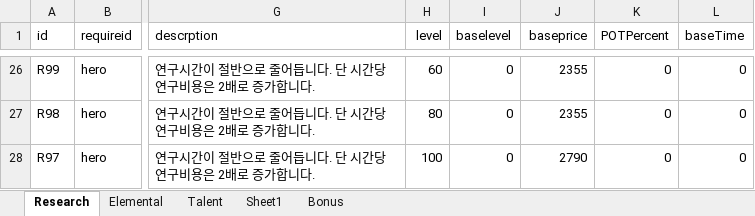
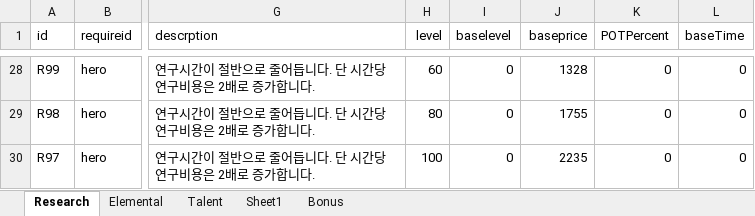
Before and after one commit to LEEJAEHAN/SexyBack, an Excel workbook: Doc/XmlDataDocument_170325.xlsx, sheet Research, drawn as a sheet; only a part is shown, gaps mark what is left out; values as stored, in another font and other column widths than the file's, no borders; table styles not drawn; addresses are those after the commit; the diff covers the shown part only; the diff names each change by its address in the sheet, - before the commit and + after, or states it on an @@ line.

```diff
--- a/Doc/XmlDataDocument_170325.xlsx (sheet Research)
+++ b/Doc/XmlDataDocument_170325.xlsx (sheet Research)
-J28 (baseprice): 2355
+J28 (baseprice): 1328
-J29 (baseprice): 2355
+J29 (baseprice): 1755
-J30 (baseprice): 2790
+J30 (baseprice): 2235
```
Also changed, not shown: 2 added rows and 84 edited cells elsewhere in this sheet, sheet Elemental, Doc/기획문서_데미지테이블_170323.xlsx, 6 other files.
